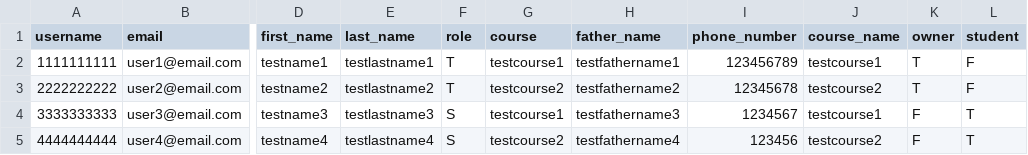
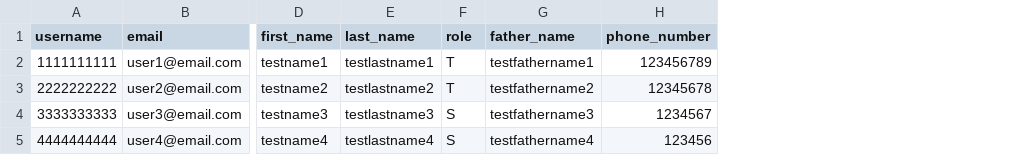
Before and after one commit to moslehazizi/points, a CSV file: csvFiles/UserInfo_1.csv, drawn as a sheet; only a part is shown, gaps mark what is left out; the diff names each change by its address in the sheet, - before the commit and + after, or states it on an @@ line.

```diff
--- a/csvFiles/UserInfo_1.csv
+++ b/csvFiles/UserInfo_1.csv
-column G (course), rows 2-5: testcourse1 | testcourse2 | testcourse1 | testcourse2
-column J (course_name), rows 2-5: testcourse1 | testcourse2 | testcourse1 | testcourse2
-column K (owner), rows 2-5: T | T | F | F
-column L (student), rows 2-5: F | F | T | T
```
Also changed, not shown: 1 other file.
